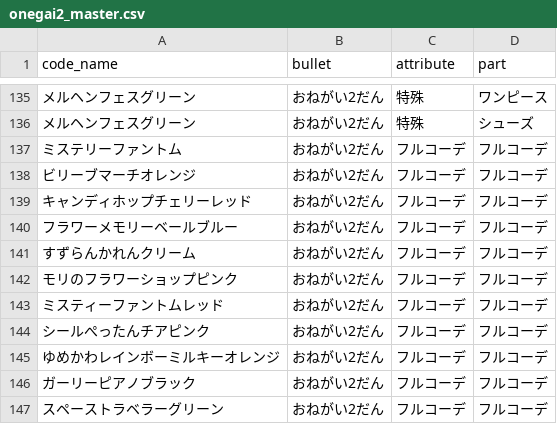
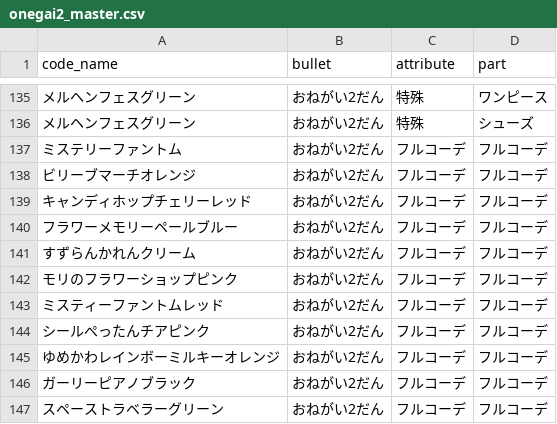
Before and after one commit to tamuramaro114/aipuri-verse, a CSV file: aipri_master/onegai2_master.csv, drawn as a sheet; only a part is shown, gaps mark what is left out.

Commit message:
onegai2_master.csv

```diff
--- a/aipri_master/onegai2_master.csv
+++ b/aipri_master/onegai2_master.csv
@@ -139,3 +139,3 @@ code_name,bullet,attribute,part
 キャンディホップチェリーレッド,おねがい2だん,フルコーデ,フルコーデ
-フラワーメモリーベールブルー,おねがい2だん,フルコーデ,フルコーデ
+フラワーメモリーペールブルー,おねがい2だん,フルコーデ,フルコーデ
 すずらんかれんクリーム,おねがい2だん,フルコーデ,フルコーデ
```
